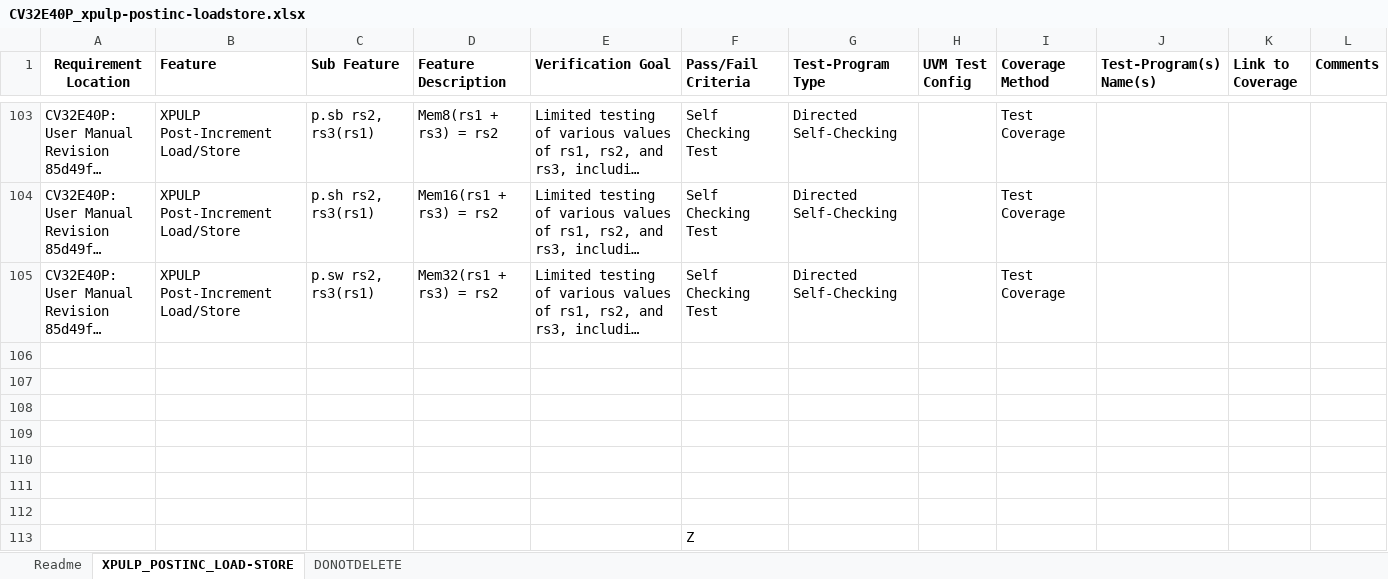
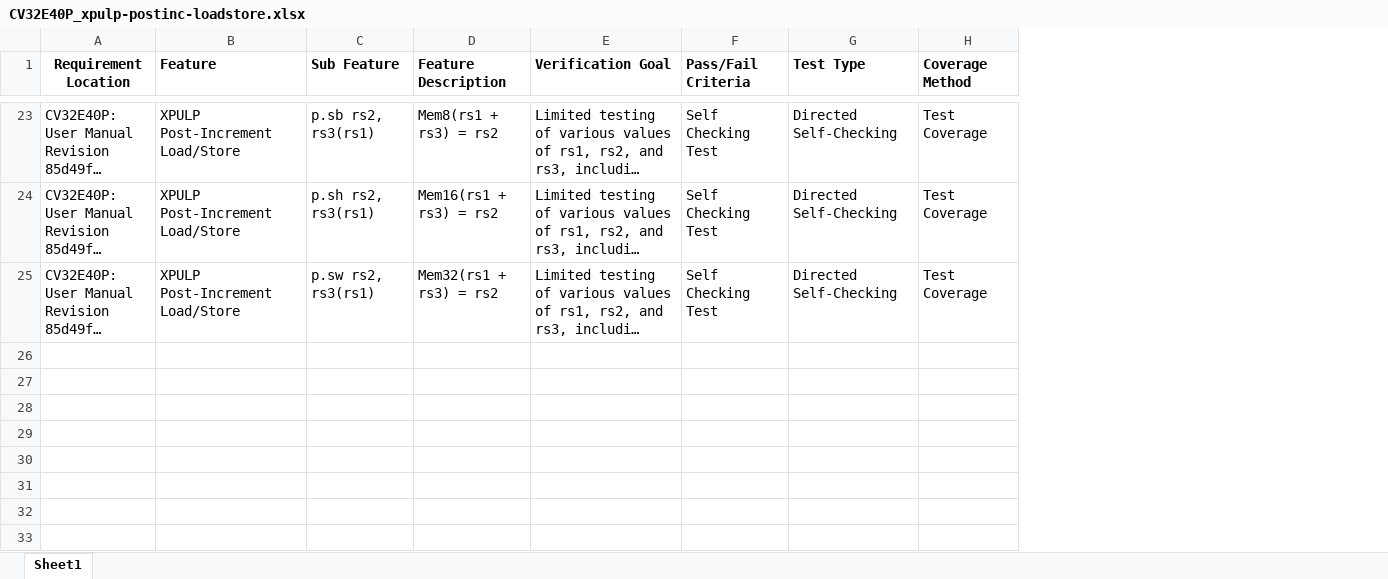
Before and after one commit to openhwgroup/core-v-verif, an Excel workbook: cv32e40p/docs/VerifPlans/Simulation/xpulp_instruction_extensions/CV32E40P_xpulp-postinc-loadstore.xlsx, sheet Sheet1, drawn as a sheet; only a part is shown, gaps mark what is left out; long unchanged cells end in …; values as stored, in another font and other column widths than the file's, no borders; the diff covers the shown part only; the diff names each change by its address in the sheet, - before the commit and + after, or states it on an @@ line.

```diff
--- a/cv32e40p/docs/VerifPlans/Simulation/xpulp_instruction_extensions/CV32E40P_xpulp-postinc-loadstore.xlsx (sheet Sheet1)
+++ b/cv32e40p/docs/VerifPlans/Simulation/xpulp_instruction_extensions/CV32E40P_xpulp-postinc-loadstore.xlsx (sheet Sheet1)
-sheet tab: XPULP_POSTINC_LOAD-STORE
+sheet tab: Sheet1
-sheet tab: Readme
-sheet tab: DONOTDELETE
-column H (UVM Test Config), empty
-column J (Test-Program(s) Name(s)), empty
-column K (Link to Coverage), empty
-column L (Comments), empty
-G1: Test-Program Type
+G1: Test Type
-row 106: (empty)
-row 107: (empty)
-row 108: (empty)
-row 109: (empty)
-row 110: (empty)
-row 111: (empty)
-row 112: (empty)
-row 113:  |  |  |  |  | Z
```
Also changed, not shown: 80 removed rows and 2 edited cells elsewhere in this sheet, cv32e40p/docs/VerifPlans/Simulation/xpulp_instruction_extensions/CV32E40P_xpulp-bitmanipulations.xlsx, cv32e40p/docs/VerifPlans/Simulation/xpulp_instruction_extensions/CV32E40P_xpulp-general-alu.xlsx, 4 other files.
